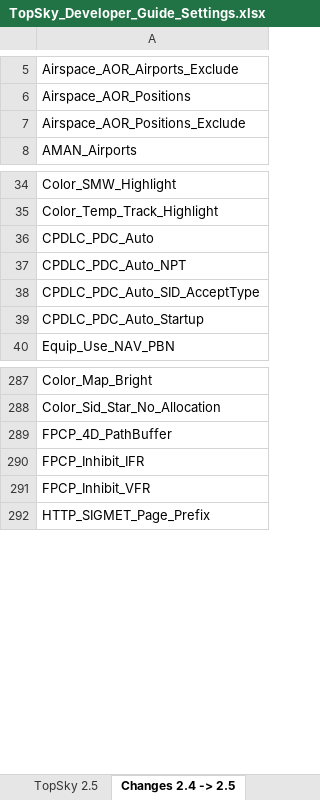
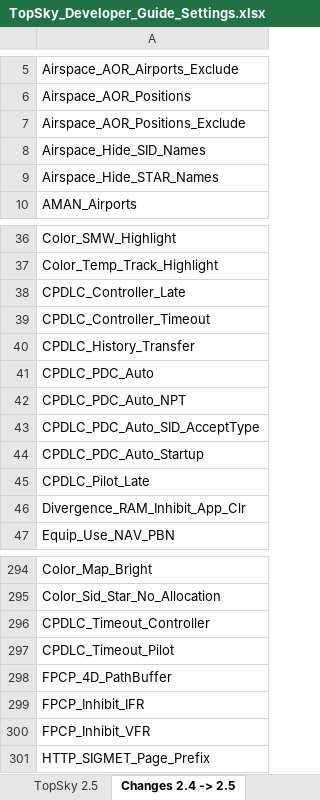
Before and after one commit to pinatacolada/topskylppc, an Excel workbook: LPPC/Plugins/topsky/Documentation/TopSky_Developer_Guide_Settings.xlsx, sheet Changes 2.4 -> 2.5, drawn as a sheet; only a part is shown, gaps mark what is left out; values as stored, in another font and other column widths than the file's, no borders; conditional formats not drawn; the diff names each change by its address in the sheet, - before the commit and + after, or states it on an @@ line.

```diff
--- a/LPPC/Plugins/topsky/Documentation/TopSky_Developer_Guide_Settings.xlsx (sheet Changes 2.4 -> 2.5)
+++ b/LPPC/Plugins/topsky/Documentation/TopSky_Developer_Guide_Settings.xlsx (sheet Changes 2.4 -> 2.5)
+row 8: Airspace_Hide_SID_Names
+row 9: Airspace_Hide_STAR_Names
+row 38: CPDLC_Controller_Late
+row 39: CPDLC_Controller_Timeout
+row 40: CPDLC_History_Transfer
+row 45: CPDLC_Pilot_Late
+row 46: Divergence_RAM_Inhibit_App_Clr
+row 296: CPDLC_Timeout_Controller
+row 297: CPDLC_Timeout_Pilot
```
Also changed, not shown: sheet TopSky 2.5, 1 other file.
